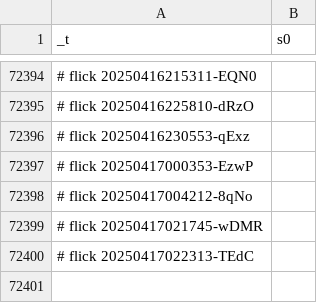
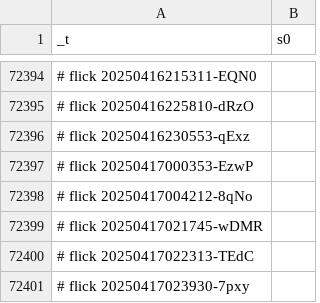
Before and after one commit to abikesa/simulacrum, a CSV file: kitabo/ensi/ukubona/donorcase/test2/assets/csv/s0_1.csv, drawn as a sheet; only a part is shown, gaps mark what is left out; the diff names each change by its address in the sheet, - before the commit and + after, or states it on an @@ line.

Commit message:
kitabo/ensi/ukubona/donorcase/test2/assets/csv/s0_1.csv

```diff
--- a/kitabo/ensi/ukubona/donorcase/test2/assets/csv/s0_1.csv
+++ b/kitabo/ensi/ukubona/donorcase/test2/assets/csv/s0_1.csv
+row 72401: # flick 20250417023930-7pxy
```
